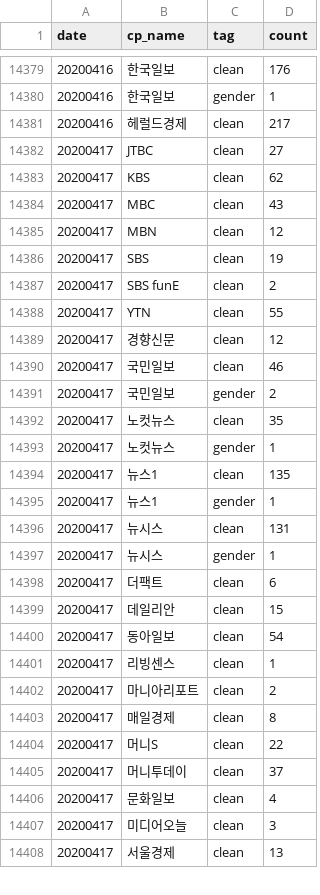
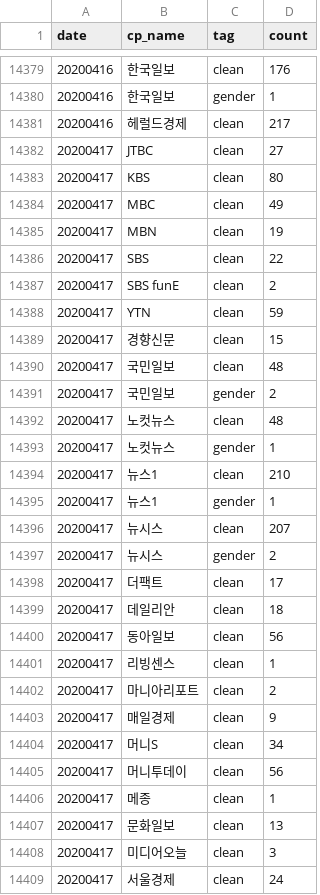
Before and after one commit to newshunter12/done-it-again, a CSV file: _data/stats.csv, drawn as a sheet; only a part is shown, gaps mark what is left out; the diff covers the shown part only.

```diff
--- a/_data/stats.csv
+++ b/_data/stats.csv
@@ -14382,27 +14382,28 @@ date,cp_name,tag,count
 20200417,JTBC,clean,27
-20200417,KBS,clean,62
-20200417,MBC,clean,43
-20200417,MBN,clean,12
-20200417,SBS,clean,19
+20200417,KBS,clean,80
+20200417,MBC,clean,49
+20200417,MBN,clean,19
+20200417,SBS,clean,22
 20200417,SBS funE,clean,2
-20200417,YTN,clean,55
-20200417,경향신문,clean,12
-20200417,국민일보,clean,46
+20200417,YTN,clean,59
+20200417,경향신문,clean,15
+20200417,국민일보,clean,48
 20200417,국민일보,gender,2
-20200417,노컷뉴스,clean,35
+20200417,노컷뉴스,clean,48
 20200417,노컷뉴스,gender,1
-20200417,뉴스1,clean,135
+20200417,뉴스1,clean,210
 20200417,뉴스1,gender,1
-20200417,뉴시스,clean,131
-20200417,뉴시스,gender,1
-20200417,더팩트,clean,6
-20200417,데일리안,clean,15
-20200417,동아일보,clean,54
+20200417,뉴시스,clean,207
+20200417,뉴시스,gender,2
+20200417,더팩트,clean,17
+20200417,데일리안,clean,18
+20200417,동아일보,clean,56
 20200417,리빙센스,clean,1
 20200417,마니아리포트,clean,2
-20200417,매일경제,clean,8
-20200417,머니S,clean,22
-20200417,머니투데이,clean,37
-20200417,문화일보,clean,4
+20200417,매일경제,clean,9
+20200417,머니S,clean,34
+20200417,머니투데이,clean,56
+20200417,메종,clean,1
+20200417,문화일보,clean,13
 20200417,미디어오늘,clean,3
-20200417,서울경제,clean,13
+20200417,서울경제,clean,24
```
Also changed, not shown: 5 added rows and 19 edited cells elsewhere in this file, _data/stats_best_cps.csv, _data/stats_daily.csv, 2 other files.
